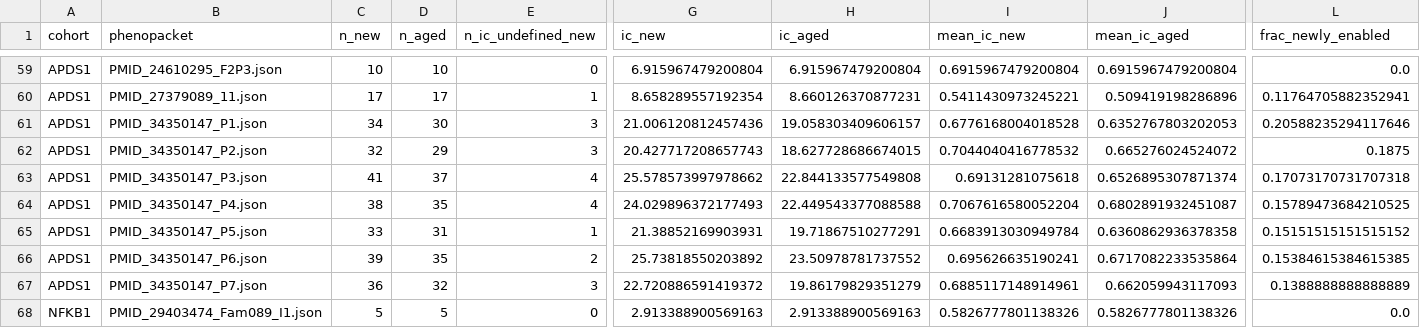
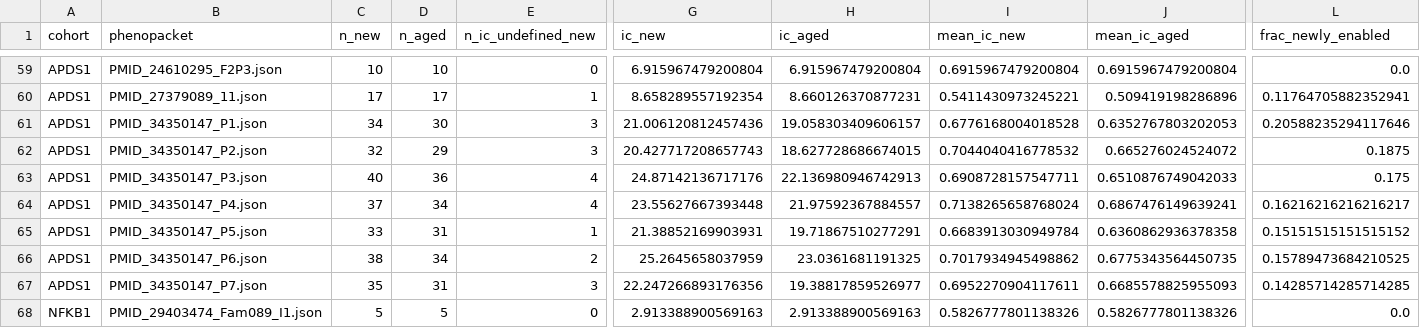
Before and after one commit to P2GX/esid4hpo-analysis, a CSV file: src/analysis/_work/semantic_patient_level.csv, drawn as a sheet; only a part is shown, gaps mark what is left out; the diff covers the shown part only; the diff names each change by its address in the sheet, - before the commit and + after, or states it on an @@ line.

```diff
--- a/src/analysis/_work/semantic_patient_level.csv
+++ b/src/analysis/_work/semantic_patient_level.csv
-C63 (n_new): 41
+C63 (n_new): 40
-D63 (n_aged): 37
+D63 (n_aged): 36
-G63 (ic_new): 25.578573997978662
+G63 (ic_new): 24.87142136717176
-H63 (ic_aged): 22.844133577549808
+H63 (ic_aged): 22.136980946742913
-I63 (mean_ic_new): 0.69131281075618
+I63 (mean_ic_new): 0.6908728157547711
-J63 (mean_ic_aged): 0.6526895307871374
+J63 (mean_ic_aged): 0.6510876749042033
-L63 (frac_newly_enabled): 0.17073170731707318
+L63 (frac_newly_enabled): 0.175
-C64 (n_new): 38
+C64 (n_new): 37
-D64 (n_aged): 35
+D64 (n_aged): 34
-G64 (ic_new): 24.029896372177493
+G64 (ic_new): 23.55627667393448
-H64 (ic_aged): 22.449543377088588
+H64 (ic_aged): 21.97592367884557
-I64 (mean_ic_new): 0.7067616580052204
+I64 (mean_ic_new): 0.7138265658768024
-J64 (mean_ic_aged): 0.6802891932451087
+J64 (mean_ic_aged): 0.6867476149639241
-L64 (frac_newly_enabled): 0.15789473684210525
+L64 (frac_newly_enabled): 0.16216216216216217
-C66 (n_new): 39
+C66 (n_new): 38
-D66 (n_aged): 35
+D66 (n_aged): 34
-G66 (ic_new): 25.73818550203892
+G66 (ic_new): 25.2645658037959
-H66 (ic_aged): 23.50978781737552
+H66 (ic_aged): 23.0361681191325
-I66 (mean_ic_new): 0.695626635190241
+I66 (mean_ic_new): 0.7017934945498862
-J66 (mean_ic_aged): 0.6717082233535864
+J66 (mean_ic_aged): 0.6775343564450735
-L66 (frac_newly_enabled): 0.15384615384615385
+L66 (frac_newly_enabled): 0.15789473684210525
-C67 (n_new): 36
+C67 (n_new): 35
-D67 (n_aged): 32
+D67 (n_aged): 31
-G67 (ic_new): 22.720886591419372
+G67 (ic_new): 22.247266893176356
-H67 (ic_aged): 19.86179829351279
+H67 (ic_aged): 19.38817859526977
-I67 (mean_ic_new): 0.6885117148914961
+I67 (mean_ic_new): 0.6952270904117611
-J67 (mean_ic_aged): 0.662059943117093
+J67 (mean_ic_aged): 0.6685578825955093
-L67 (frac_newly_enabled): 0.1388888888888889
+L67 (frac_newly_enabled): 0.14285714285714285
```
Also changed, not shown: 107 edited cells elsewhere in this file, src/analysis/_work/fig3_ic_stats.csv, src/analysis/_work/lirical_ranks_long.csv, 51 other files.
